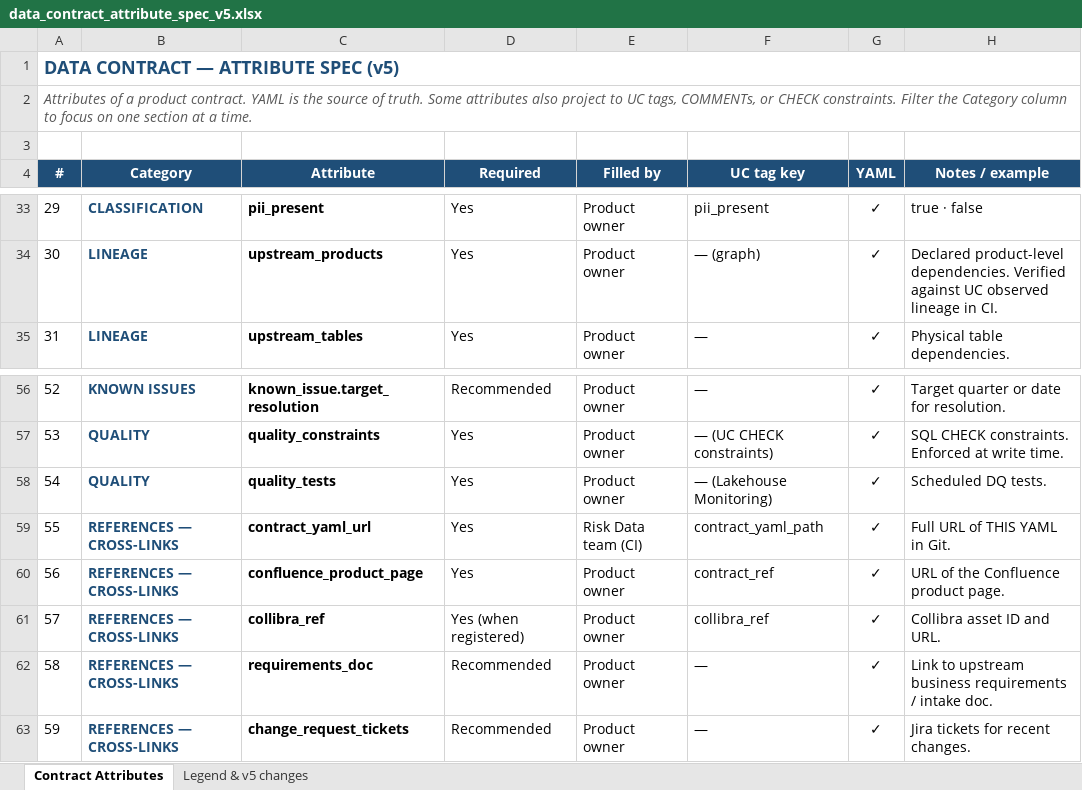
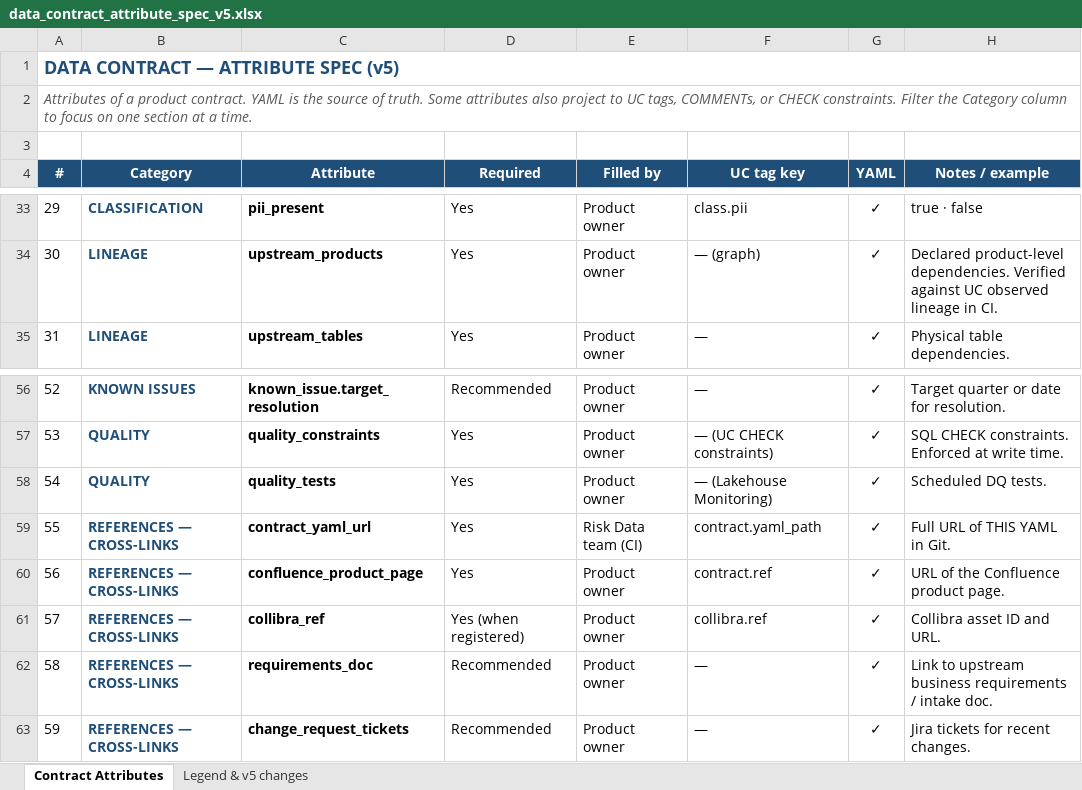
Before and after one commit to reena389-git/learning, an Excel workbook: Confluence/data_contract_attribute_spec_v5.xlsx, sheet Contract Attributes, drawn as a sheet; only a part is shown, gaps mark what is left out; values as stored, in another font and other column widths than the file's, no borders; the diff covers the shown part only; the diff names each change by its address in the sheet, - before the commit and + after, or states it on an @@ line.

```diff
--- a/Confluence/data_contract_attribute_spec_v5.xlsx (sheet Contract Attributes)
+++ b/Confluence/data_contract_attribute_spec_v5.xlsx (sheet Contract Attributes)
-F33 (UC tag key): pii_present
+F33 (UC tag key): class.pii
-F59 (UC tag key): contract_yaml_path
+F59 (UC tag key): contract.yaml_path
-F60 (UC tag key): contract_ref
+F60 (UC tag key): contract.ref
-F61 (UC tag key): collibra_ref
+F61 (UC tag key): collibra.ref
```
Also changed, not shown: 12 edited cells elsewhere in this sheet, sheet Legend & v5 changes, Confluence/uc_metadata_standards_v4.xlsx, Confluence/uc_system_queries_quickref.xlsx, 3 other files.
